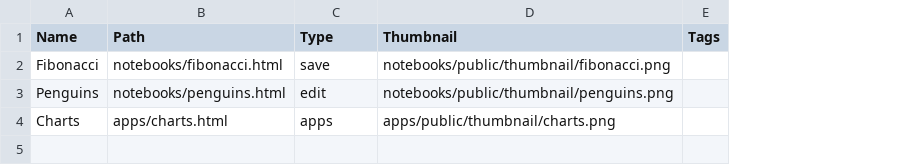
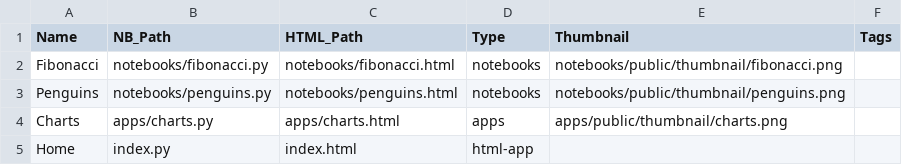
Before and after one commit to omarfarukof/Marimo_Extra, a CSV file: public/index.csv, drawn as a sheet; addresses are those after the commit; the diff names each change by its address in the sheet, - before the commit and + after, or states it on an @@ line.

```diff
--- a/public/index.csv
+++ b/public/index.csv
+column B (NB_Path), rows 2-4: notebooks/fibonacci.py | notebooks/penguins.py | apps/charts.py
-C1: Path
+C1: HTML_Path
-D2 (Type): save
+D2 (Type): notebooks
-D3 (Type): edit
+D3 (Type): notebooks
+row 5: Home | index.py | index.html | html-app
```
Also changed, not shown: 7 other files.
